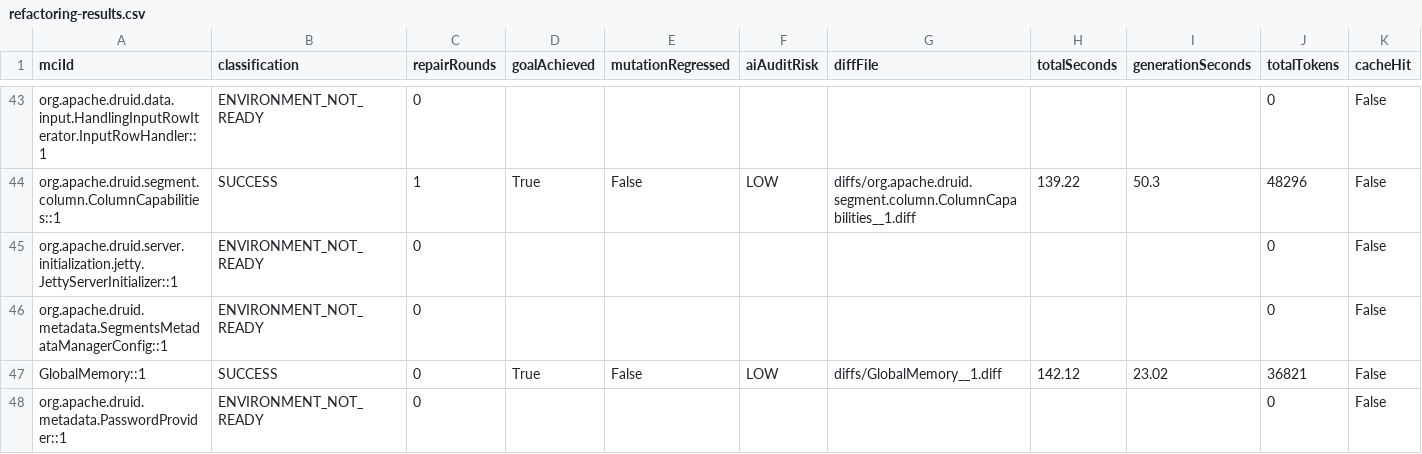
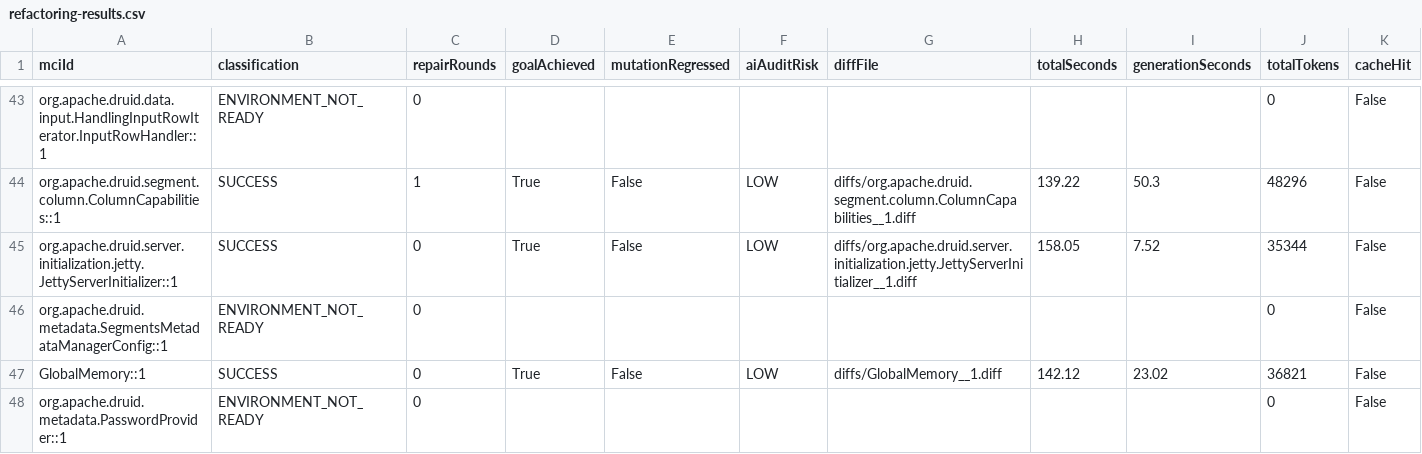
Before and after one commit to gzhao9/CloneDeMocker-v2, a CSV file: data/druid-37.0.0/refactoring/CloneDeMocker+Terra-5.6/refactoring-results.csv, drawn as a sheet; only a part is shown, gaps mark what is left out.

```diff
--- a/data/druid-37.0.0/refactoring/CloneDeMocker+Terra-5.6/refactoring-results.csv
+++ b/data/druid-37.0.0/refactoring/CloneDeMocker+Terra-5.6/refactoring-results.csv
@@ -44,3 +44,3 @@ org.apache.druid.data.input.HandlingInputRowIterator.InputRowHandler::1,ENVIRONM
 org.apache.druid.segment.column.ColumnCapabilities::1,SUCCESS,1,True,False,LOW,diffs/org.apache.druid.segment.column.ColumnCapabilities__1.diff,139.22,50.3,48296,False
-org.apache.druid.server.initialization.jetty.JettyServerInitializer::1,ENVIRONMENT_NOT_READY,0,,,,,,,0,False
+org.apache.druid.server.initialization.jetty.JettyServerInitializer::1,SUCCESS,0,True,False,LOW,diffs/org.apache.druid.server.initialization.jetty.JettyServerInitializer__1.diff,158.05,7.52,35344,False
 org.apache.druid.metadata.SegmentsMetadataManagerConfig::1,ENVIRONMENT_NOT_READY,0,,,,,,,0,False
```
Also changed, not shown: data/druid-37.0.0/refactoring/CloneDeMocker+Terra-5.6/cctr.csv, 3 other files.
